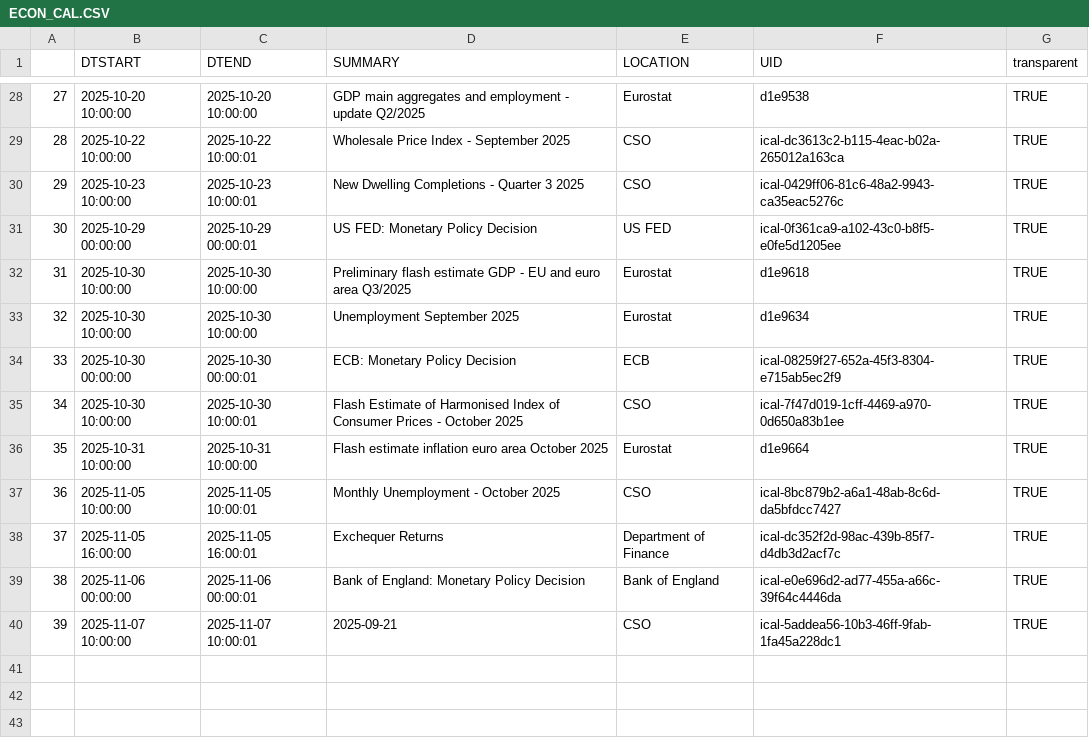
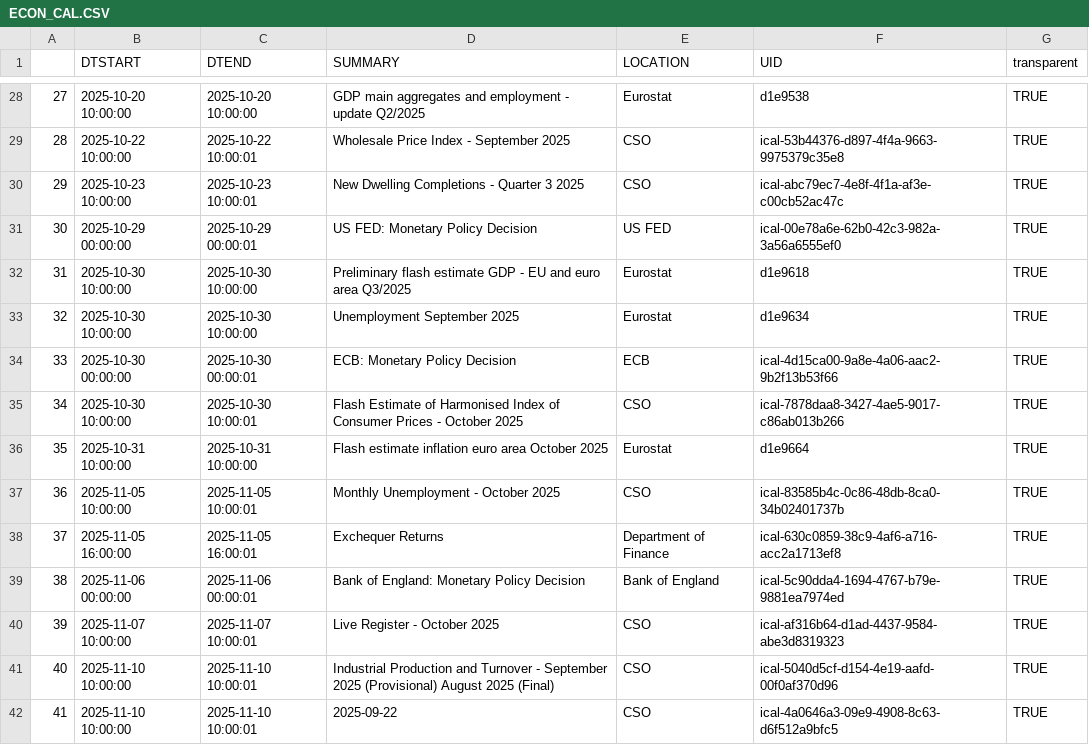
Before and after one commit to mflanagan201/gcal_auto, a CSV file: ECON_CAL.CSV, drawn as a sheet; only a part is shown, gaps mark what is left out; the diff covers the shown part only.

```diff
--- a/ECON_CAL.CSV
+++ b/ECON_CAL.CSV
@@ -28,13 +28,15 @@
 "27","2025-10-20 10:00:00","2025-10-20 10:00:00","GDP main aggregates and employment - update Q2/2025","Eurostat","d1e9538","TRUE"
-"28","2025-10-22 10:00:00","2025-10-22 10:00:01","Wholesale Price Index -  September 2025","CSO","ical-dc3613c2-b115-4eac-b02a-265012a163ca","TRUE"
-"29","2025-10-23 10:00:00","2025-10-23 10:00:01","New Dwelling Completions -  Quarter 3 2025","CSO","ical-0429ff06-81c6-48a2-9943-ca35eac5276c","TRUE"
-"30","2025-10-29 00:00:00","2025-10-29 00:00:01","US FED: Monetary Policy Decision","US FED","ical-0f361ca9-a102-43c0-b8f5-e0fe5d1205ee","TRUE"
+"28","2025-10-22 10:00:00","2025-10-22 10:00:01","Wholesale Price Index -  September 2025","CSO","ical-53b44376-d897-4f4a-9663-9975379c35e8","TRUE"
+"29","2025-10-23 10:00:00","2025-10-23 10:00:01","New Dwelling Completions -  Quarter 3 2025","CSO","ical-abc79ec7-4e8f-4f1a-af3e-c00cb52ac47c","TRUE"
+"30","2025-10-29 00:00:00","2025-10-29 00:00:01","US FED: Monetary Policy Decision","US FED","ical-00e78a6e-62b0-42c3-982a-3a56a6555ef0","TRUE"
 "31","2025-10-30 10:00:00","2025-10-30 10:00:00","Preliminary flash estimate GDP - EU and euro area Q3/2025","Eurostat","d1e9618","TRUE"
 "32","2025-10-30 10:00:00","2025-10-30 10:00:00","Unemployment September 2025","Eurostat","d1e9634","TRUE"
-"33","2025-10-30 00:00:00","2025-10-30 00:00:01","ECB: Monetary Policy Decision","ECB","ical-08259f27-652a-45f3-8304-e715ab5ec2f9","TRUE"
-"34","2025-10-30 10:00:00","2025-10-30 10:00:01","Flash Estimate of Harmonised Index of Consumer Prices -  October 2025","CSO","ical-7f47d019-1cff-4469-a970-0d650a83b1ee","TRUE"
+"33","2025-10-30 00:00:00","2025-10-30 00:00:01","ECB: Monetary Policy Decision","ECB","ical-4d15ca00-9a8e-4a06-aac2-9b2f13b53f66","TRUE"
+"34","2025-10-30 10:00:00","2025-10-30 10:00:01","Flash Estimate of Harmonised Index of Consumer Prices -  October 2025","CSO","ical-7878daa8-3427-4ae5-9017-c86ab013b266","TRUE"
 "35","2025-10-31 10:00:00","2025-10-31 10:00:00","Flash estimate inflation euro area October 2025","Eurostat","d1e9664","TRUE"
-"36","2025-11-05 10:00:00","2025-11-05 10:00:01","Monthly Unemployment -  October 2025","CSO","ical-8bc879b2-a6a1-48ab-8c6d-da5bfdcc7427","TRUE"
-"37","2025-11-05 16:00:00","2025-11-05 16:00:01","Exchequer Returns","Department of Finance","ical-dc352f2d-98ac-439b-85f7-d4db3d2acf7c","TRUE"
-"38","2025-11-06 00:00:00","2025-11-06 00:00:01","Bank of England: Monetary Policy Decision","Bank of England","ical-e0e696d2-ad77-455a-a66c-39f64c4446da","TRUE"
-"39","2025-11-07 10:00:00","2025-11-07 10:00:01","2025-09-21","CSO","ical-5addea56-10b3-46ff-9fab-1fa45a228dc1","TRUE"
+"36","2025-11-05 10:00:00","2025-11-05 10:00:01","Monthly Unemployment -  October 2025","CSO","ical-83585b4c-0c86-48db-8ca0-34b02401737b","TRUE"
+"37","2025-11-05 16:00:00","2025-11-05 16:00:01","Exchequer Returns","Department of Finance","ical-630c0859-38c9-4af6-a716-acc2a1713ef8","TRUE"
+"38","2025-11-06 00:00:00","2025-11-06 00:00:01","Bank of England: Monetary Policy Decision","Bank of England","ical-5c90dda4-1694-4767-b79e-9881ea7974ed","TRUE"
+"39","2025-11-07 10:00:00","2025-11-07 10:00:01","Live Register -  October 2025","CSO","ical-af316b64-d1ad-4437-9584-abe3d8319323","TRUE"
+"40","2025-11-10 10:00:00","2025-11-10 10:00:01","Industrial Production and Turnover -  September 2025 (Provisional) August 2025 (Final)","CSO","ical-5040d5cf-d154-4e19-aafd-00f0af370d96","TRUE"
+"41","2025-11-10 10:00:00","2025-11-10 10:00:01","2025-09-22","CSO","ical-4a0646a3-09e9-4908-8c63-d6f512a9bfc5","TRUE"
```
Also changed, not shown: 23 edited cells elsewhere in this file.
